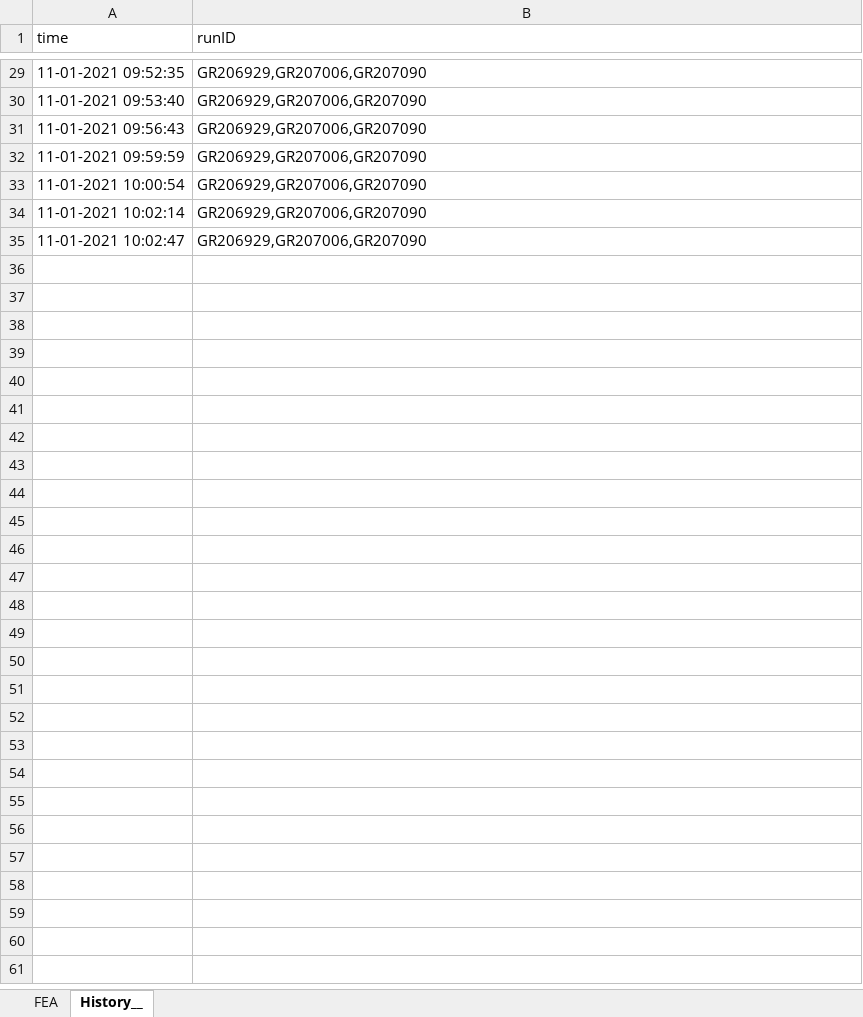
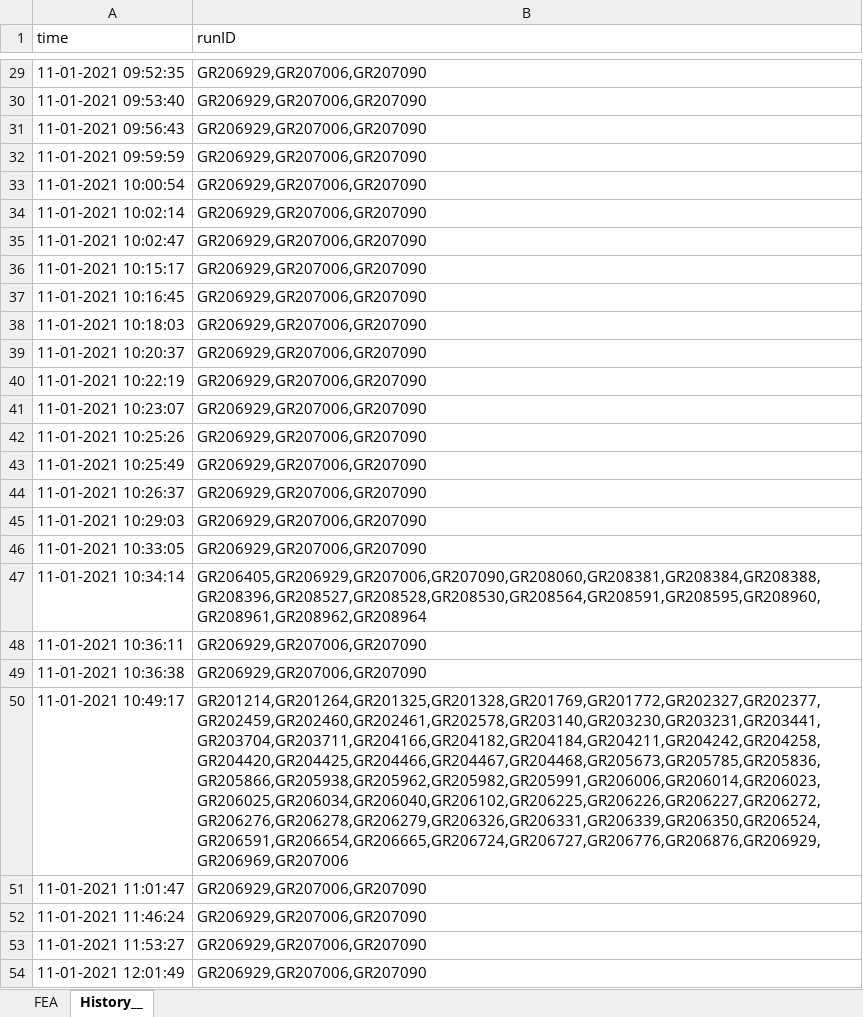
Before and after one commit to GVSCAL/tada, an Excel workbook: database/MIT_database.xlsx, sheet History__, drawn as a sheet; only a part is shown, gaps mark what is left out; values as stored, in another font and other column widths than the file's, no borders; table styles not drawn; the diff covers the shown part only; the diff names each change by its address in the sheet, - before the commit and + after, or states it on an @@ line.

```diff
--- a/database/MIT_database.xlsx (sheet History__)
+++ b/database/MIT_database.xlsx (sheet History__)
+row 36: 11-01-2021 10:15:17 | GR206929,GR207006,GR207090
+row 37: 11-01-2021 10:16:45 | GR206929,GR207006,GR207090
+row 38: 11-01-2021 10:18:03 | GR206929,GR207006,GR207090
+row 39: 11-01-2021 10:20:37 | GR206929,GR207006,GR207090
+row 40: 11-01-2021 10:22:19 | GR206929,GR207006,GR207090
+row 41: 11-01-2021 10:23:07 | GR206929,GR207006,GR207090
+row 42: 11-01-2021 10:25:26 | GR206929,GR207006,GR207090
+row 43: 11-01-2021 10:25:49 | GR206929,GR207006,GR207090
+row 44: 11-01-2021 10:26:37 | GR206929,GR207006,GR207090
+row 45: 11-01-2021 10:29:03 | GR206929,GR207006,GR207090
+row 46: 11-01-2021 10:33:05 | GR206929,GR207006,GR207090
+row 47: 11-01-2021 10:34:14 | GR206405,GR206929,GR207006,GR207090,GR208060,GR208381,GR208384,GR208388,GR208396,GR208527,GR208528,GR208530,GR208564,GR208591,GR208595,GR208960,GR208961,GR208962,GR208964
+row 48: 11-01-2021 10:36:11 | GR206929,GR207006,GR207090
+row 49: 11-01-2021 10:36:38 | GR206929,GR207006,GR207090
+row 50: 11-01-2021 10:49:17 | GR201214,GR201264,GR201325,GR201328,GR201769,GR201772,GR202327,GR202377,GR202459,GR202460,GR202461,GR202578,GR203140,GR203230,GR203231,GR203441,GR203704,GR203711,GR204166,GR204182,GR204184,GR204211,GR204242,GR204258,GR204420,GR204425,GR204466,GR204467,GR204468,GR205673,GR205785,GR205836,GR205866,GR205938,GR205962,GR205982,GR205991,GR206006,GR206014,GR206023,GR206025,GR206034,GR206040,GR206102,GR206225,GR206226,GR206227,GR206272,GR206276,GR206278,GR206279,GR206326,GR206331,GR206339,GR206350,GR206524,GR206591,GR206654,GR206665,GR206724,GR206727,GR206776,GR206876,GR206929,GR206969,GR207006
+row 51: 11-01-2021 11:01:47 | GR206929,GR207006,GR207090
+row 52: 11-01-2021 11:46:24 | GR206929,GR207006,GR207090
+row 53: 11-01-2021 11:53:27 | GR206929,GR207006,GR207090
+row 54: 11-01-2021 12:01:49 | GR206929,GR207006,GR207090
```
Also changed, not shown: 16 added rows elsewhere in this sheet, sheet FEA, 29 other files.
